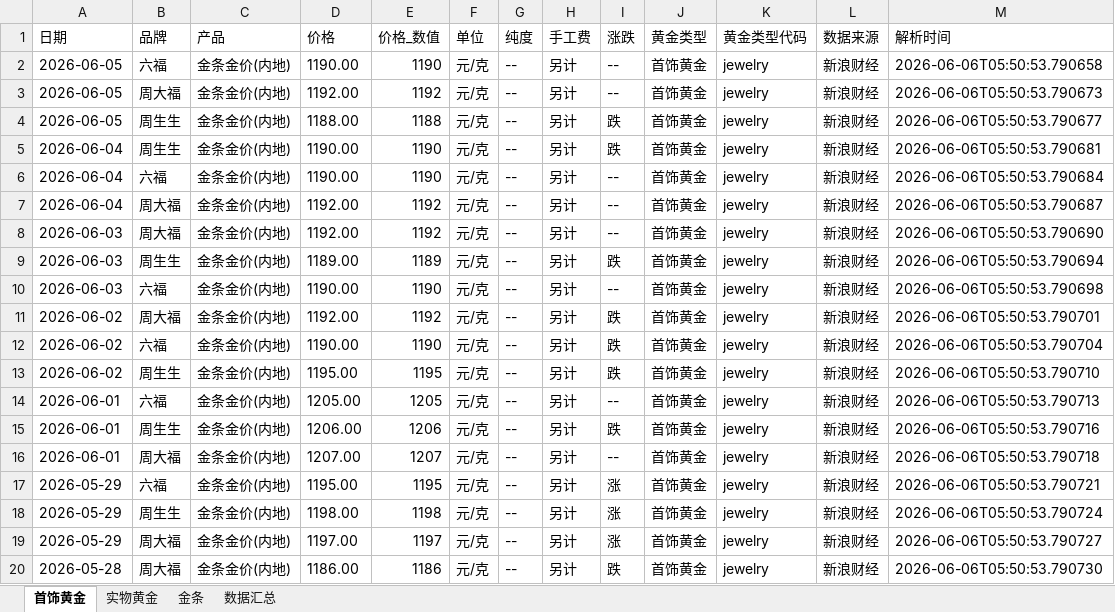
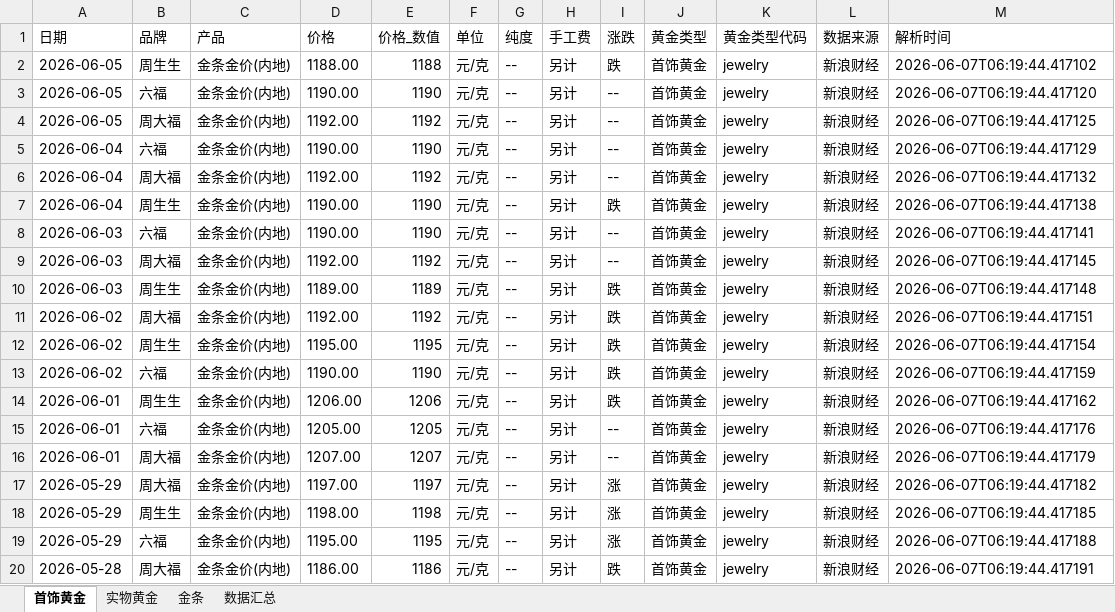
Before and after one commit to chengazhen/python-gold, an Excel workbook: combined_gold_data.xlsx, sheet 首饰黄金, drawn as a sheet; only a part is shown; values as stored, in another font and other column widths than the file's, no borders; removed rows and columns are numbered as before the commit, all else as after; the diff covers the shown part only; the diff names each change by its address in the sheet, - before the commit and + after, or states it on an @@ line.

```diff
--- a/combined_gold_data.xlsx (sheet 首饰黄金)
+++ b/combined_gold_data.xlsx (sheet 首饰黄金)
+row 2: 2026-06-05 | 周生生 | 金条金价(内地) | 1188.00 | 1188 | 元/克 | -- | 另计 | 跌 | 首饰黄金 | jewelry | 新浪财经 | 2026-06-07T06:19:44.417102
-M3 (解析时间): 2026-06-06T05:50:53.790658
+M3 (解析时间): 2026-06-07T06:19:44.417120
-M4 (解析时间): 2026-06-06T05:50:53.790673
+M4 (解析时间): 2026-06-07T06:19:44.417125
-row 4: 2026-06-05 | 周生生 | 金条金价(内地) | 1188.00 | 1188 | 元/克 | -- | 另计 | 跌 | 首饰黄金 | jewelry | 新浪财经 | 2026-06-06T05:50:53.790677
-row 5: 2026-06-04 | 周生生 | 金条金价(内地) | 1190.00 | 1190 | 元/克 | -- | 另计 | 跌 | 首饰黄金 | jewelry | 新浪财经 | 2026-06-06T05:50:53.790681
-M5 (解析时间): 2026-06-06T05:50:53.790684
+M5 (解析时间): 2026-06-07T06:19:44.417129
-M6 (解析时间): 2026-06-06T05:50:53.790687
+M6 (解析时间): 2026-06-07T06:19:44.417132
+row 7: 2026-06-04 | 周生生 | 金条金价(内地) | 1190.00 | 1190 | 元/克 | -- | 另计 | 跌 | 首饰黄金 | jewelry | 新浪财经 | 2026-06-07T06:19:44.417138
+row 8: 2026-06-03 | 六福 | 金条金价(内地) | 1190.00 | 1190 | 元/克 | -- | 另计 | -- | 首饰黄金 | jewelry | 新浪财经 | 2026-06-07T06:19:44.417141
-M9 (解析时间): 2026-06-06T05:50:53.790690
+M9 (解析时间): 2026-06-07T06:19:44.417145
-M10 (解析时间): 2026-06-06T05:50:53.790694
+M10 (解析时间): 2026-06-07T06:19:44.417148
-row 10: 2026-06-03 | 六福 | 金条金价(内地) | 1190.00 | 1190 | 元/克 | -- | 另计 | -- | 首饰黄金 | jewelry | 新浪财经 | 2026-06-06T05:50:53.790698
-M11 (解析时间): 2026-06-06T05:50:53.790701
+M11 (解析时间): 2026-06-07T06:19:44.417151
+row 12: 2026-06-02 | 周生生 | 金条金价(内地) | 1195.00 | 1195 | 元/克 | -- | 另计 | 跌 | 首饰黄金 | jewelry | 新浪财经 | 2026-06-07T06:19:44.417154
-M13 (解析时间): 2026-06-06T05:50:53.790704
+M13 (解析时间): 2026-06-07T06:19:44.417159
-A14 (日期): 2026-06-02
+A14 (日期): 2026-06-01
-D14 (价格): 1195.00
+D14 (价格): 1206.00
-E14 (价格_数值): 1195
+E14 (价格_数值): 1206
-M14 (解析时间): 2026-06-06T05:50:53.790710
+M14 (解析时间): 2026-06-07T06:19:44.417162
-M15 (解析时间): 2026-06-06T05:50:53.790713
+M15 (解析时间): 2026-06-07T06:19:44.417176
-row 15: 2026-06-01 | 周生生 | 金条金价(内地) | 1206.00 | 1206 | 元/克 | -- | 另计 | 跌 | 首饰黄金 | jewelry | 新浪财经 | 2026-06-06T05:50:53.790716
-M16 (解析时间): 2026-06-06T05:50:53.790718
+M16 (解析时间): 2026-06-07T06:19:44.417179
-B17 (品牌): 六福
+B17 (品牌): 周大福
-D17 (价格): 1195.00
+D17 (价格): 1197.00
-E17 (价格_数值): 1195
+E17 (价格_数值): 1197
-M17 (解析时间): 2026-06-06T05:50:53.790721
+M17 (解析时间): 2026-06-07T06:19:44.417182
-M18 (解析时间): 2026-06-06T05:50:53.790724
+M18 (解析时间): 2026-06-07T06:19:44.417185
-B19 (品牌): 周大福
+B19 (品牌): 六福
-D19 (价格): 1197.00
+D19 (价格): 1195.00
-E19 (价格_数值): 1197
+E19 (价格_数值): 1195
-M19 (解析时间): 2026-06-06T05:50:53.790727
+M19 (解析时间): 2026-06-07T06:19:44.417188
-M20 (解析时间): 2026-06-06T05:50:53.790730
+M20 (解析时间): 2026-06-07T06:19:44.417191
```
Also changed, not shown: 3 added rows, 3 removed rows and 49 edited cells elsewhere in this sheet, sheet 实物黄金, sheet 金条, sheet 数据汇总, gold_bar_latest.xlsx, jewelry_gold_latest.xlsx, 11 other files.
